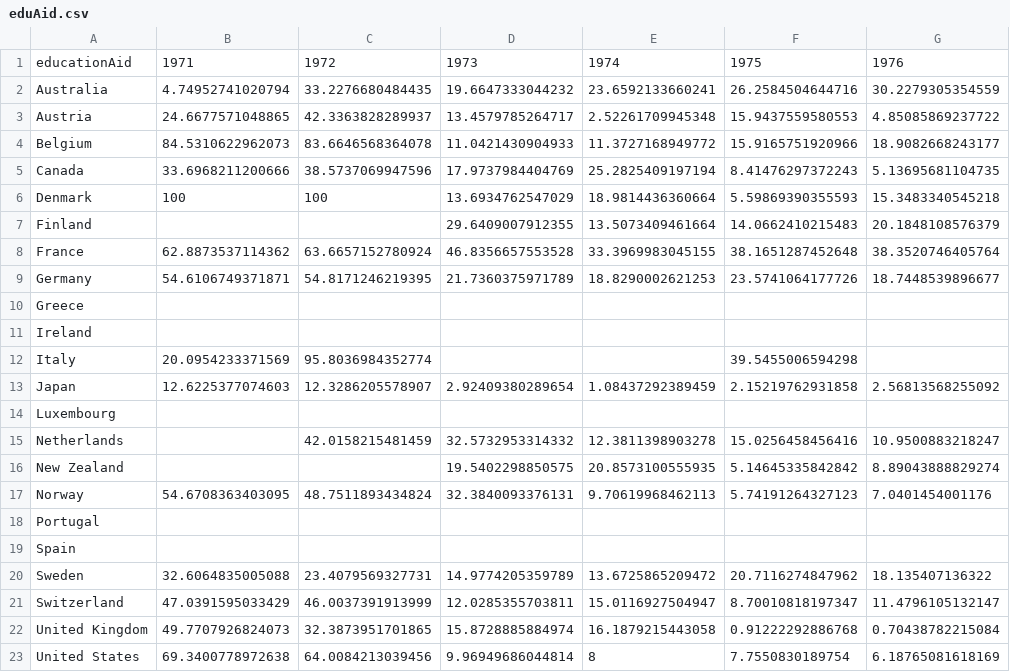
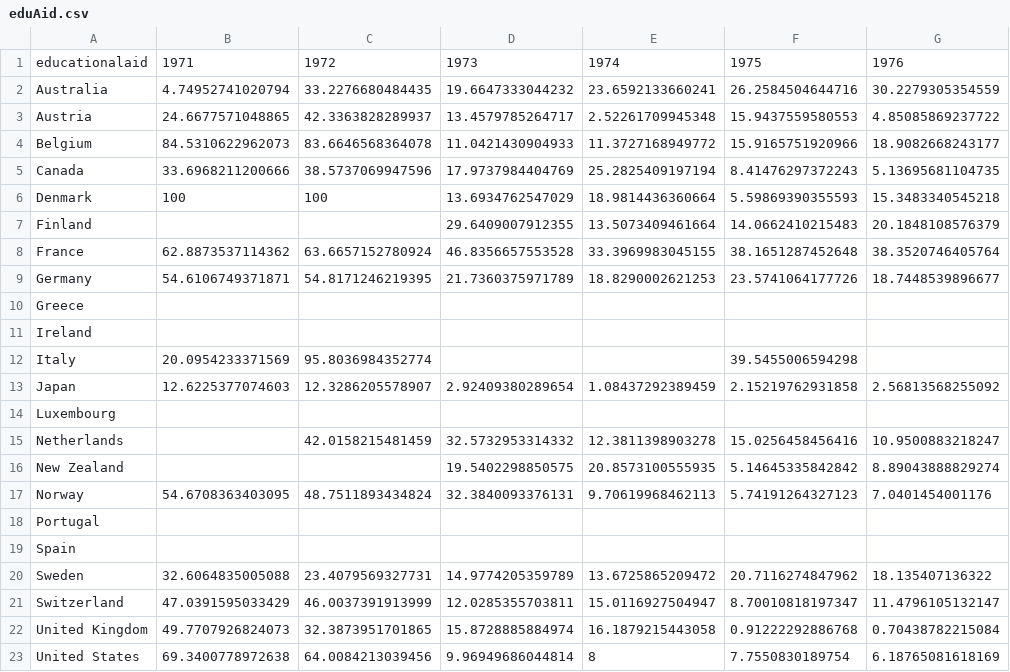
Before and after one commit to rocking42/WorldAid, a CSV file: assets/data/eduAid.csv, drawn as a sheet; only a part is shown; the diff names each change by its address in the sheet, - before the commit and + after, or states it on an @@ line.

```diff
--- a/assets/data/eduAid.csv
+++ b/assets/data/eduAid.csv
-A1: educationAid
+A1: educationalaid
```
Also changed, not shown: assets/data/crossSector.csv, assets/data/ecoInfraStruct.csv, 15 other files.
